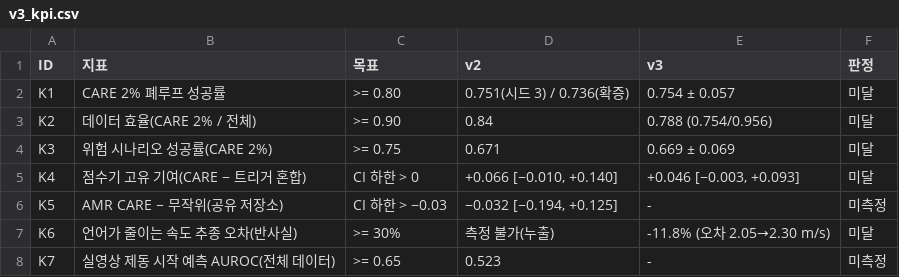
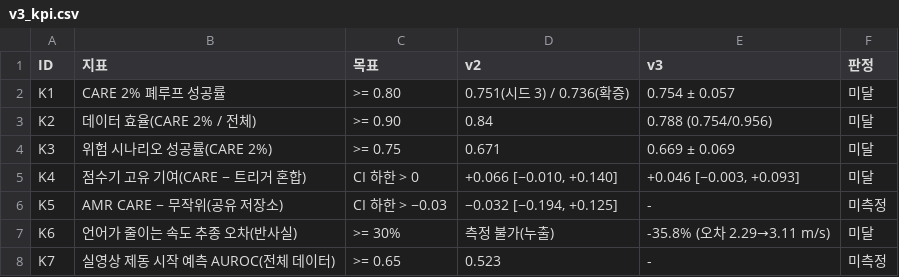
Before and after one commit to yechan1177/cnn_GRU, a CSV file: experiments/exp_120_vla_v3/summary/tables/v3_kpi.csv, drawn as a sheet.

```diff
--- a/experiments/exp_120_vla_v3/summary/tables/v3_kpi.csv
+++ b/experiments/exp_120_vla_v3/summary/tables/v3_kpi.csv
@@ -6,3 +6,3 @@ K4,점수기 고유 기여(CARE − 트리거 혼합),CI 하한 > 0,"+0.066 [−
 K5,AMR CARE − 무작위(공유 저장소),CI 하한 > −0.03,"−0.032 [−0.194, +0.125]",-,미측정
-K6,언어가 줄이는 속도 추종 오차(반사실),>= 30%,측정 불가(누출),-11.8% (오차 2.05→2.30 m/s),미달
+K6,언어가 줄이는 속도 추종 오차(반사실),>= 30%,측정 불가(누출),-35.8% (오차 2.29→3.11 m/s),미달
 K7,실영상 제동 시작 예측 AUROC(전체 데이터),>= 0.65,0.523,-,미측정
```
Also changed, not shown: experiments/exp_120_vla_v3/summary/tables/v3_language_cf.csv, 4 other files.
